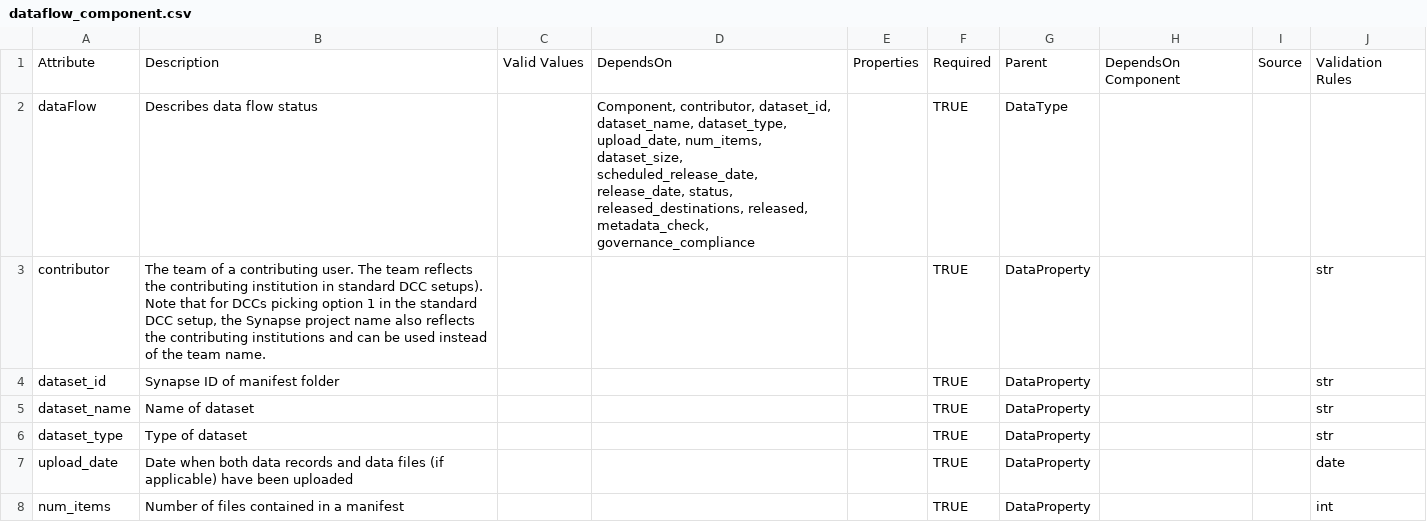
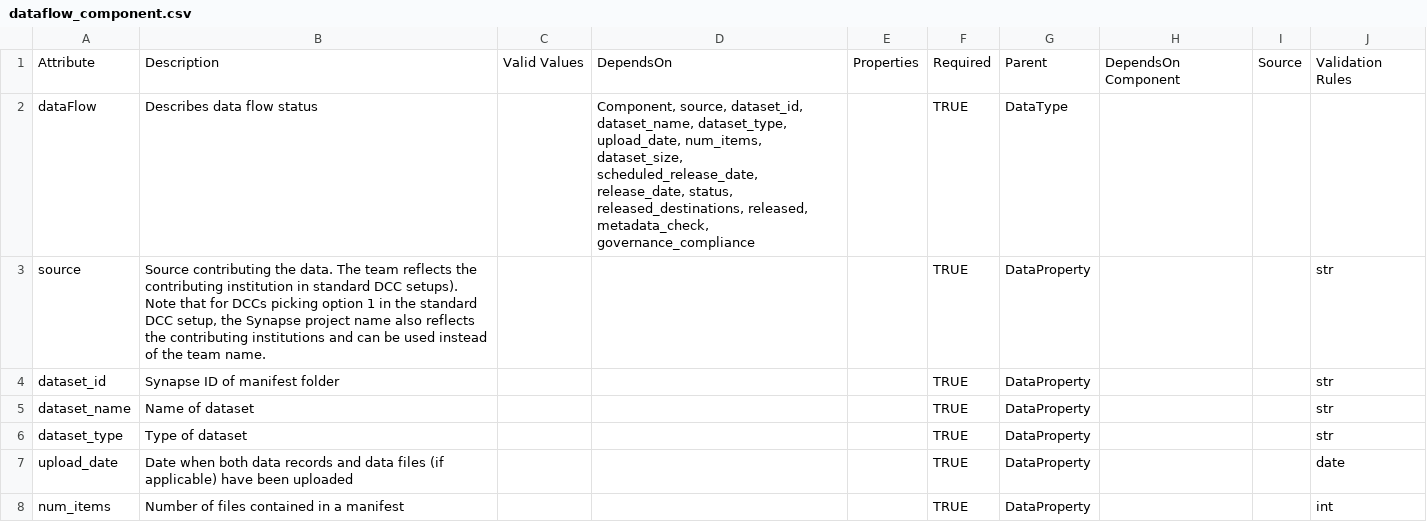
Before and after one commit to afwillia/data_flow_config, a CSV file: HTAN/dataflow_component.csv, drawn as a sheet; only a part is shown.

```diff
--- a/HTAN/dataflow_component.csv
+++ b/HTAN/dataflow_component.csv
@@ -1,4 +1,4 @@
 Attribute,Description,Valid Values,DependsOn,Properties,Required,Parent,DependsOn Component,Source,Validation Rules
-dataFlow,Describes data flow status,,"Component, contributor, dataset_id, dataset_name, dataset_type, upload_date, num_items, dataset_size, scheduled_release_date, release_date, status, released_destinations, released, metadata_check, governance_compliance",,TRUE,DataType,,,
-contributor,"The team of a contributing user. The team reflects the contributing institution in standard DCC setups).  Note that for DCCs picking option 1 in the standard DCC setup, the Synapse project name also reflects the contributing institutions and can be used instead of the team name.",,,,TRUE,DataProperty,,,str
+dataFlow,Describes data flow status,,"Component, source, dataset_id, dataset_name, dataset_type, upload_date, num_items, dataset_size, scheduled_release_date, release_date, status, released_destinations, released, metadata_check, governance_compliance",,TRUE,DataType,,,
+source,"Source contributing the data. The team reflects the contributing institution in standard DCC setups).  Note that for DCCs picking option 1 in the standard DCC setup, the Synapse project name also reflects the contributing institutions and can be used instead of the team name.",,,,TRUE,DataProperty,,,str
 dataset_id,Synapse ID of manifest folder,,,,TRUE,DataProperty,,,str
```
Also changed, not shown: Demo/dataflow_component.csv, 13 other files.
